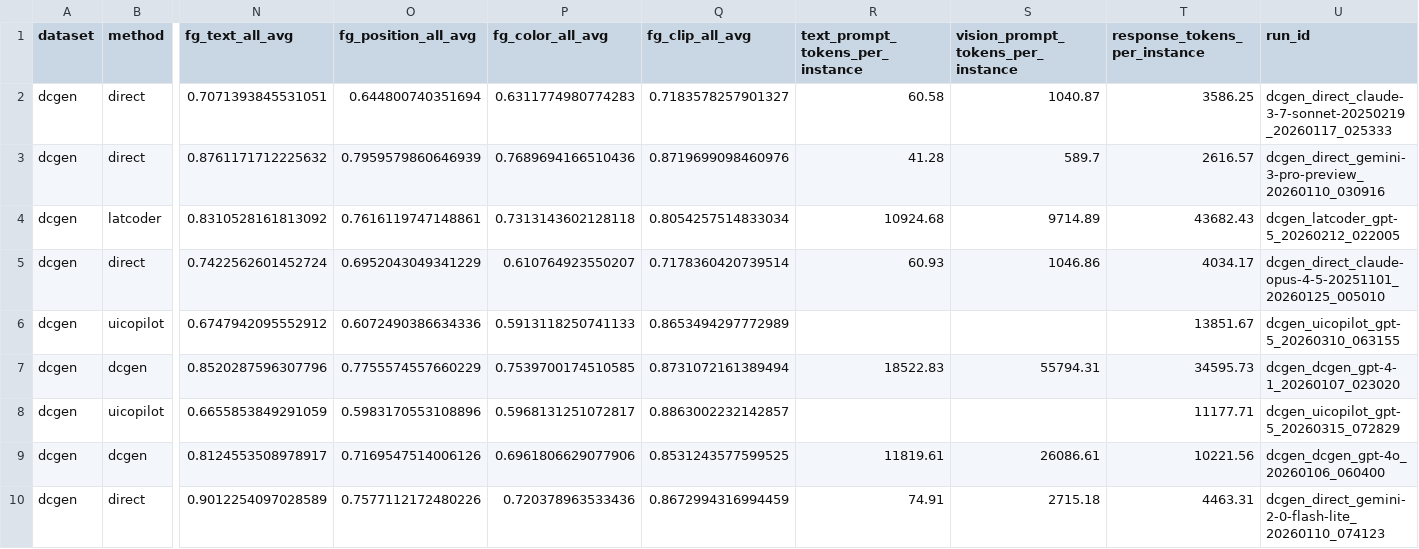
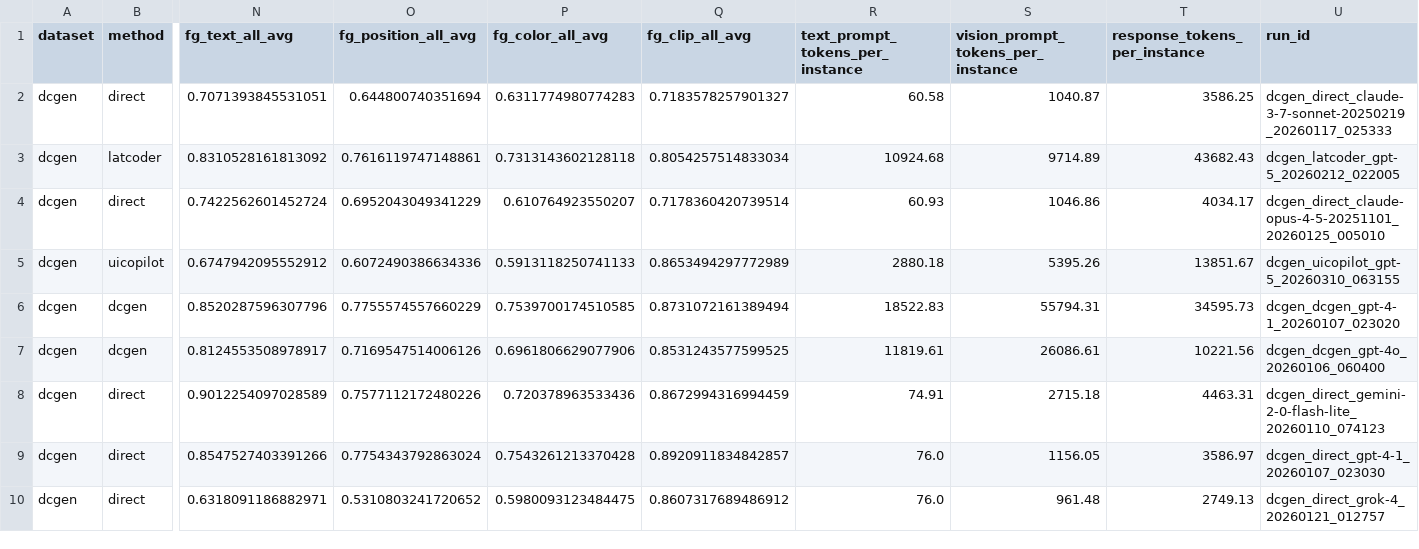
Before and after one commit to chinh02/uibenchkit-experiments, a CSV file: leaderboard/comparison_dcgen.csv, drawn as a sheet; only a part is shown, gaps mark what is left out; the shorter side is filled out with more unchanged rows; removed rows and columns are numbered as before the commit, all else as after; rows hold the shown columns only; the diff names each change by its address in the sheet, - before the commit and + after, or states it on an @@ line.

Commit message:
update data

```diff
--- a/leaderboard/comparison_dcgen.csv
+++ b/leaderboard/comparison_dcgen.csv
-row 3: dcgen | direct | 0.8761171712225632 | 0.7959579860646939 | 0.7689694166510436 | 0.8719699098460976 | 41.28 | 589.7 | 2616.57 | dcgen_direct_gemini-3-pro-preview_20260110_030916
-R5 (text_prompt_tokens_per_instance): (empty)
+R5 (text_prompt_tokens_per_instance): 2880.18
-S5: (empty)
+S5: 5395.26
-row 8: dcgen | uicopilot | 0.6655853849291059 | 0.5983170553108896 | 0.5968131251072817 | 0.8863002232142857 |  |  | 11177.71 | dcgen_uicopilot_gpt-5_20260315_072829
```
Also changed, not shown: 2 other files.
